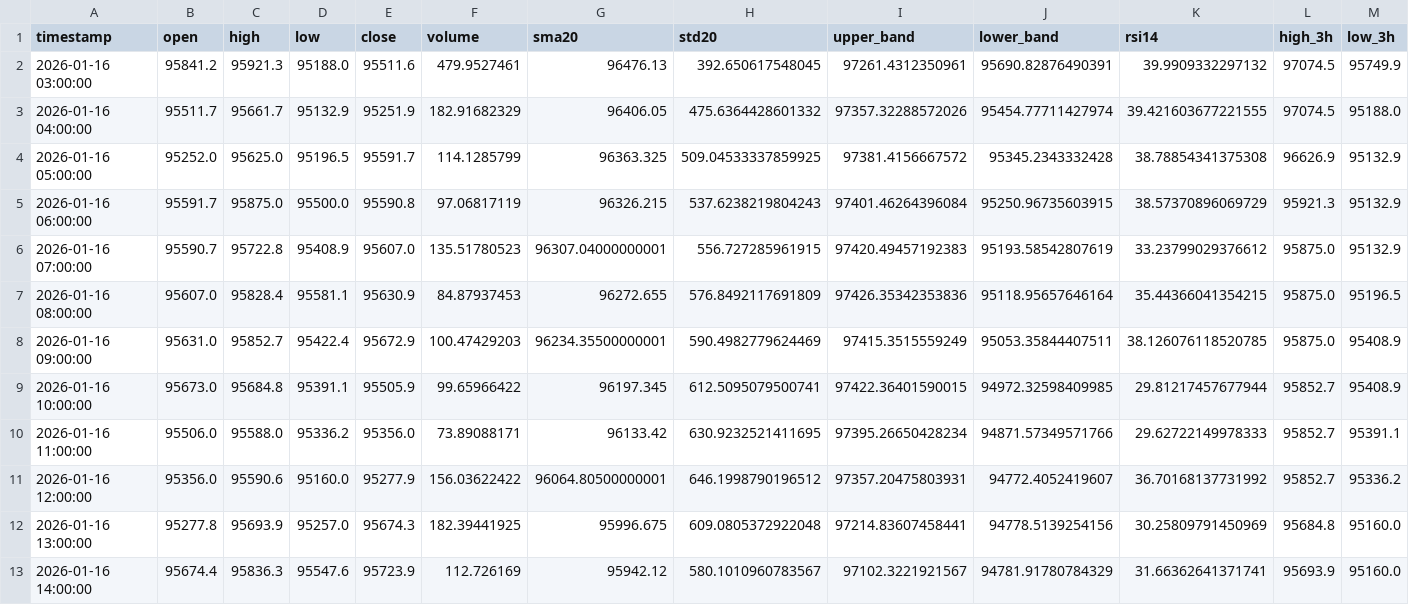
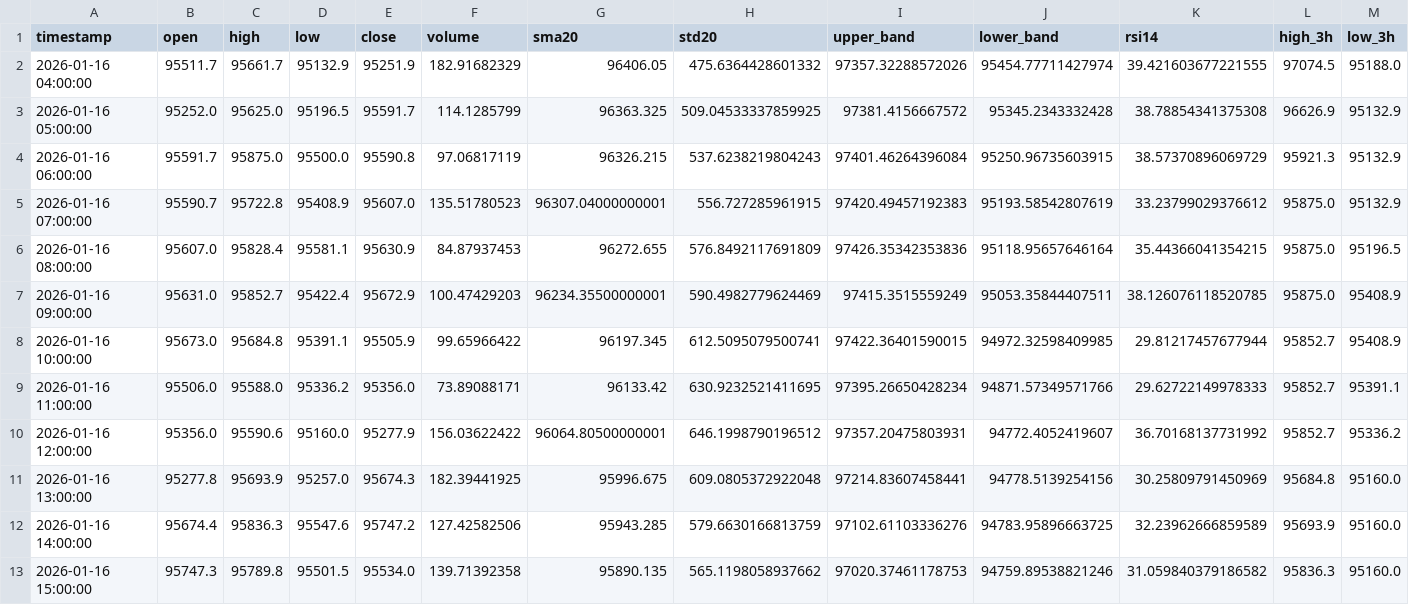
Before and after one commit to ha0zh/btc-db-v3, a CSV file: backtest_results/indicators.csv, drawn as a sheet; only a part is shown; removed rows and columns are numbered as before the commit, all else as after; rows hold the shown columns only; the diff names each change by its address in the sheet, - before the commit and + after, or states it on an @@ line.

```diff
--- a/backtest_results/indicators.csv
+++ b/backtest_results/indicators.csv
-row 2: 2026-01-16 03:00:00 | 95841.2 | 95921.3 | 95188.0 | 95511.6 | 479.9527461 | 96476.13 | 392.650617548045 | 97261.4312350961 | 95690.82876490391 | 39.9909332297132 | 97074.5 | 95749.9
-E12 (close): 95723.9
+E12 (close): 95747.2
-F12 (volume): 112.726169
+F12 (volume): 127.42582506
-G12 (sma20): 95942.12
+G12 (sma20): 95943.285
-H12 (std20): 580.1010960783567
+H12 (std20): 579.6630166813759
-I12 (upper_band): 97102.3221921567
+I12 (upper_band): 97102.61103336276
-J12 (lower_band): 94781.91780784329
+J12 (lower_band): 94783.95896663725
-K12 (rsi14): 31.66362641371741
+K12 (rsi14): 32.23962666859589
+row 13: 2026-01-16 15:00:00 | 95747.3 | 95789.8 | 95501.5 | 95534.0 | 139.71392358 | 95890.135 | 565.1198058937662 | 97020.37461178753 | 94759.89538821246 | 31.059840379186582 | 95836.3 | 95160.0
```
Also changed, not shown: backtest_results/conditions.csv, 3 other files.
